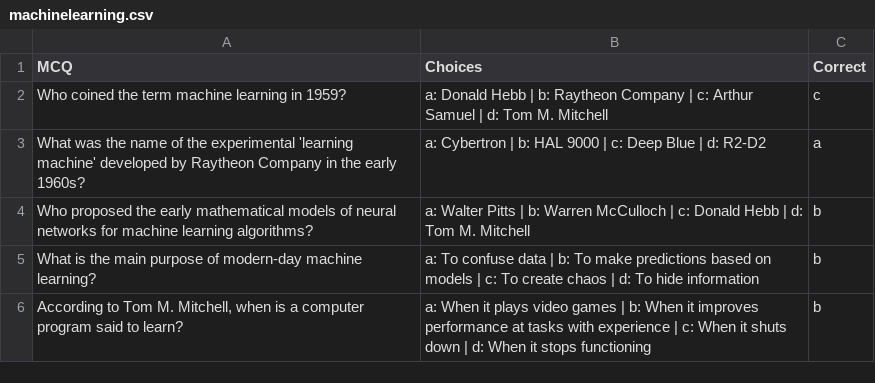
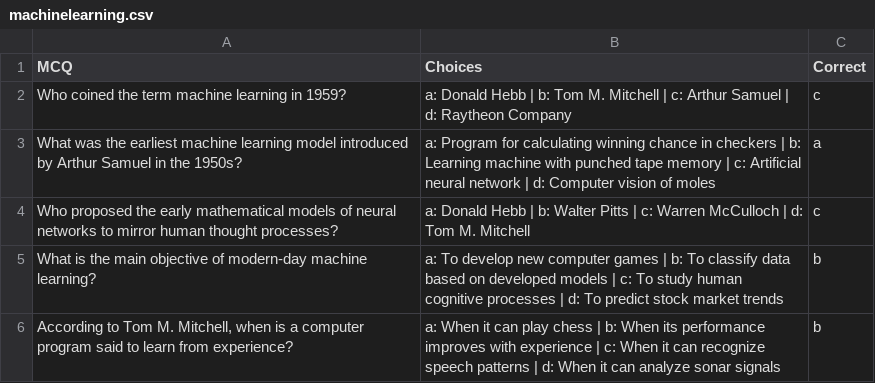
Before and after one commit to kamranzaman0/MCQGenerator, a CSV file: experiment/machinelearning.csv, drawn as a sheet.

```diff
--- a/experiment/machinelearning.csv
+++ b/experiment/machinelearning.csv
@@ -1,6 +1,6 @@
 MCQ,Choices,Correct
-Who coined the term machine learning in 1959?,a: Donald Hebb | b: Raytheon Company | c: Arthur Samuel | d: Tom M. Mitchell,c
-What was the name of the experimental 'learning machine' developed by Raytheon Company in the early 1960s?,a: Cybertron | b: HAL 9000 | c: Deep Blue | d: R2-D2,a
-Who proposed the early mathematical models of neural networks for machine learning algorithms?,a: Walter Pitts | b: Warren McCulloch | c: Donald Hebb | d: Tom M. Mitchell,b
-What is the main purpose of modern-day machine learning?,a: To confuse data | b: To make predictions based on models | c: To create chaos | d: To hide information,b
-"According to Tom M. Mitchell, when is a computer program said to learn?",a: When it plays video games | b: When it improves performance at tasks with experience | c: When it shuts down | d: When it stops functioning,b
+Who coined the term machine learning in 1959?,a: Donald Hebb | b: Tom M. Mitchell | c: Arthur Samuel | d: Raytheon Company,c
+What was the earliest machine learning model introduced by Arthur Samuel in the 1950s?,a: Program for calculating winning chance in checkers | b: Learning machine with punched tape memory | c: Artificial neural network | d: Computer vision of moles,a
+Who proposed the early mathematical models of neural networks to mirror human thought processes?,a: Donald Hebb | b: Walter Pitts | c: Warren McCulloch | d: Tom M. Mitchell,c
+What is the main objective of modern-day machine learning?,a: To develop new computer games | b: To classify data based on developed models | c: To study human cognitive processes | d: To predict stock market trends,b
+"According to Tom M. Mitchell, when is a computer program said to learn from experience?",a: When it can play chess | b: When its performance improves with experience | c: When it can recognize speech patterns | d: When it can analyze sonar signals,b
```
Also changed, not shown: 17 other files.
